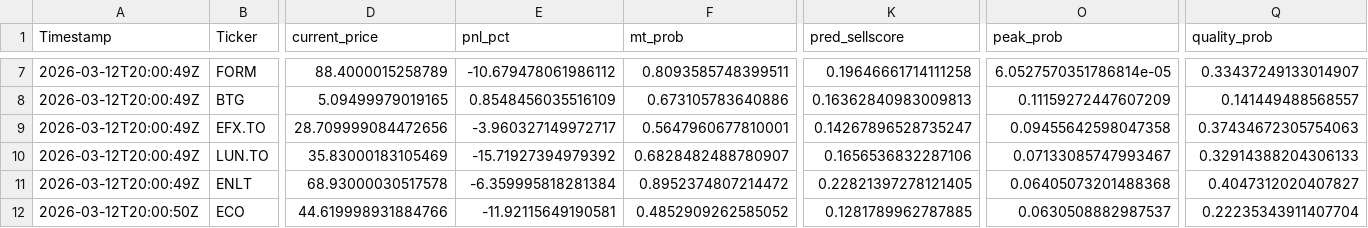
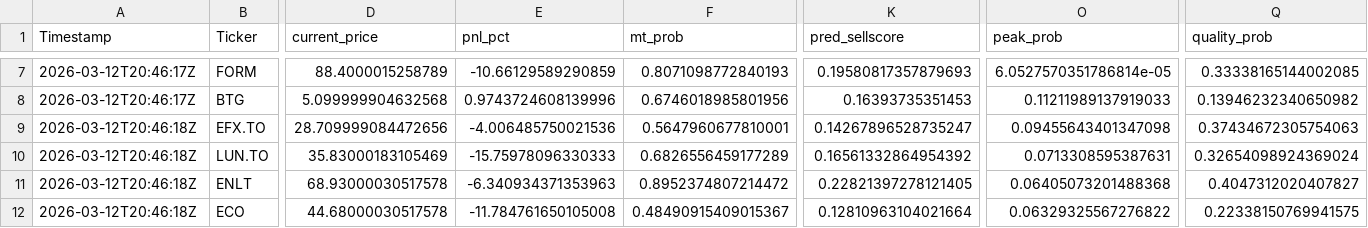
Before and after one commit to andrei1234D/GPT5_SELL, a CSV file: bot/LLM_data/input_llm/llm_predictions_all.csv, drawn as a sheet; only a part is shown, gaps mark what is left out; the diff covers the shown part only; the diff names each change by its address in the sheet, - before the commit and + after, or states it on an @@ line.

```diff
--- a/bot/LLM_data/input_llm/llm_predictions_all.csv
+++ b/bot/LLM_data/input_llm/llm_predictions_all.csv
-A7:A8 (Timestamp): 2026-03-12T20:00:49Z
+A7:A8 (Timestamp): 2026-03-12T20:46:17Z
-E7 (pnl_pct): -10.679478061986112
+E7 (pnl_pct): -10.66129589290859
-F7 (mt_prob): 0.8093585748399511
+F7 (mt_prob): 0.8071098772840193
-K7 (pred_sellscore): 0.19646661714111258
+K7 (pred_sellscore): 0.19580817357879693
-Q7 (quality_prob): 0.33437249133014907
+Q7 (quality_prob): 0.33338165144002085
-D8 (current_price): 5.09499979019165
+D8 (current_price): 5.099999904632568
-E8 (pnl_pct): 0.8548456035516109
+E8 (pnl_pct): 0.9743724608139996
-F8 (mt_prob): 0.673105783640886
+F8 (mt_prob): 0.6746018985801956
-K8 (pred_sellscore): 0.16362840983009813
+K8 (pred_sellscore): 0.16393735351453
-O8 (peak_prob): 0.11159272447607209
+O8 (peak_prob): 0.11211989137919033
-Q8 (quality_prob): 0.141449488568557
+Q8 (quality_prob): 0.13946232340650982
-A9:A11 (Timestamp): 2026-03-12T20:00:49Z
+A9:A11 (Timestamp): 2026-03-12T20:46:18Z
-E9 (pnl_pct): -3.960327149972717
+E9 (pnl_pct): -4.006485750021536
-O9 (peak_prob): 0.09455642598047358
+O9 (peak_prob): 0.09455643401347098
-E10 (pnl_pct): -15.71927394979392
+E10 (pnl_pct): -15.75978096330333
-F10 (mt_prob): 0.6828482488780907
+F10 (mt_prob): 0.6826556459177289
-K10 (pred_sellscore): 0.1656536832287106
+K10 (pred_sellscore): 0.16561332864954392
-O10 (peak_prob): 0.07133085747993467
+O10 (peak_prob): 0.0713308595387631
-Q10 (quality_prob): 0.32914388204306133
+Q10 (quality_prob): 0.32654098924369024
-E11 (pnl_pct): -6.359995818281384
+E11 (pnl_pct): -6.340934371353963
-A12 (Timestamp): 2026-03-12T20:00:50Z
+A12 (Timestamp): 2026-03-12T20:46:18Z
-D12 (current_price): 44.619998931884766
+D12 (current_price): 44.68000030517578
-E12 (pnl_pct): -11.92115649190581
+E12 (pnl_pct): -11.784761650105008
-F12 (mt_prob): 0.4852909262585052
+F12 (mt_prob): 0.48490915409015367
-K12 (pred_sellscore): 0.1281789962787885
+K12 (pred_sellscore): 0.12810963104021664
-O12 (peak_prob): 0.0630508882987537
+O12 (peak_prob): 0.06329325567276822
-Q12 (quality_prob): 0.22235343911407704
+Q12 (quality_prob): 0.22338150769941575
```
Also changed, not shown: 48 edited cells elsewhere in this file, 1 other file.
